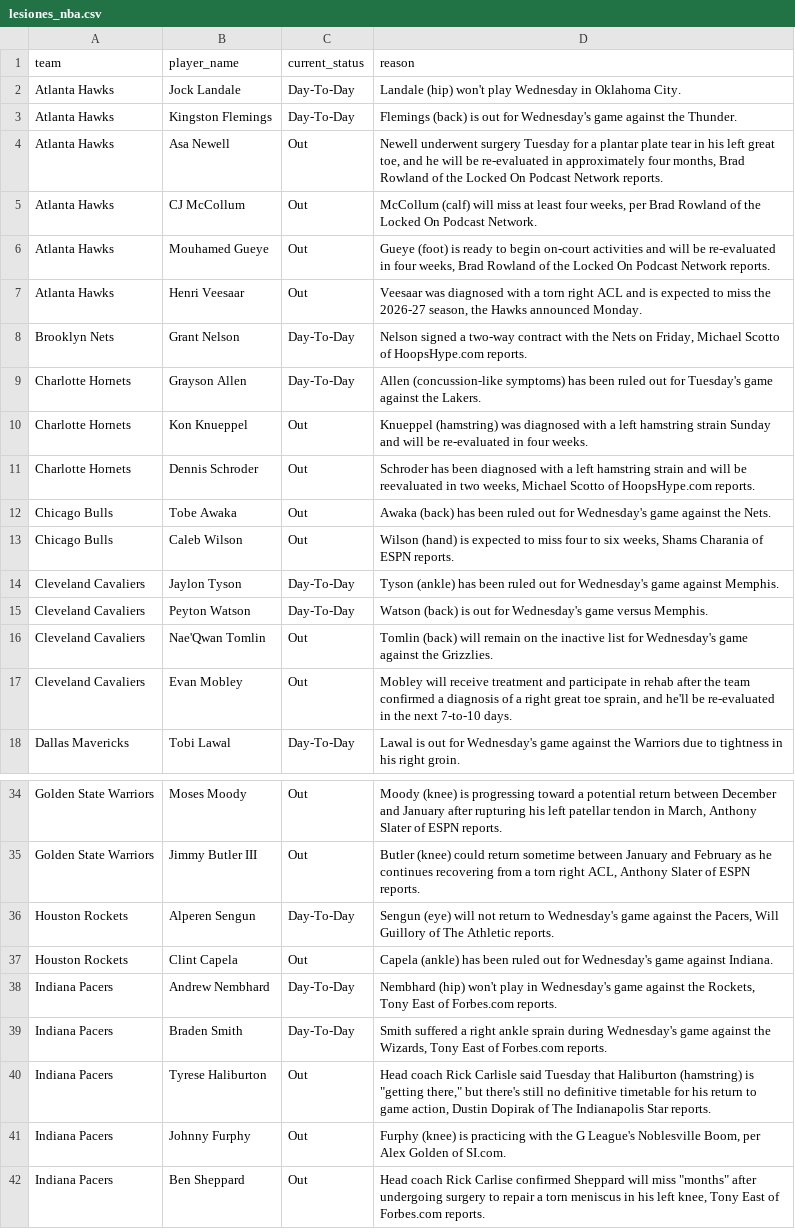
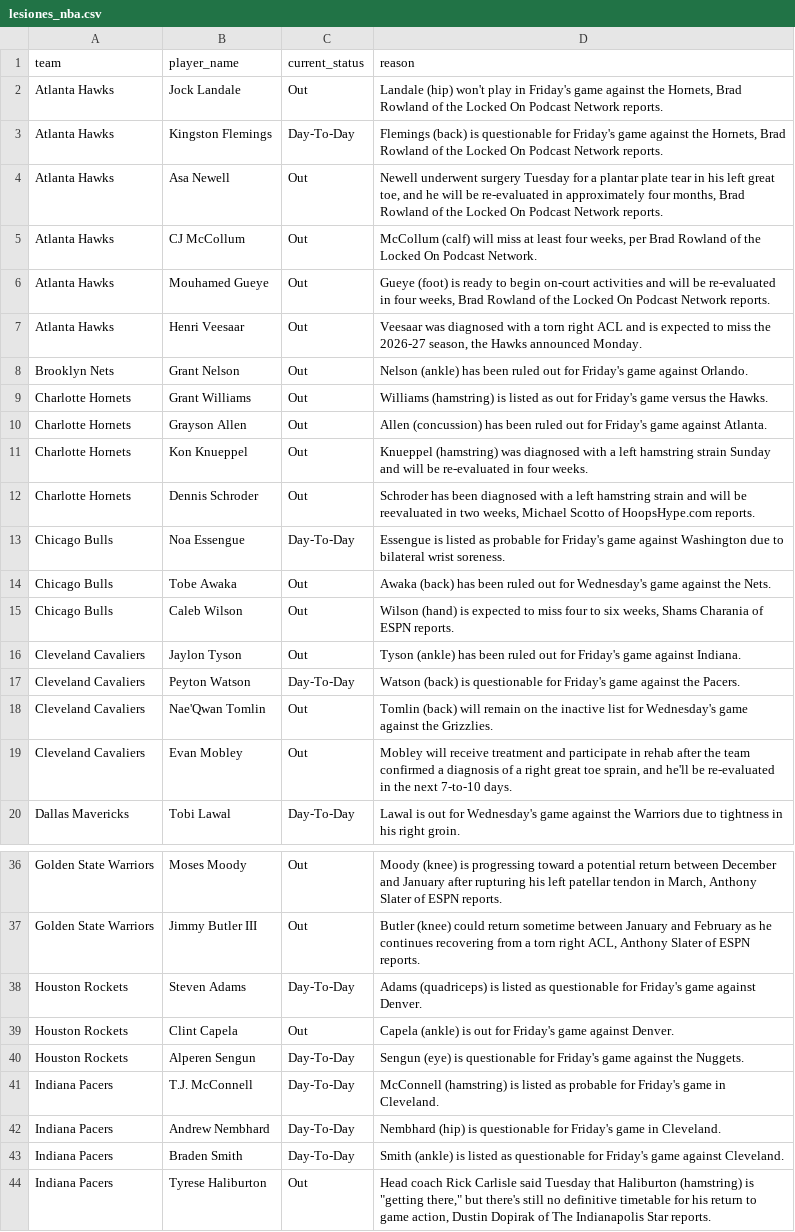
Before and after one commit to ct964817-lgtm/nba-predictor-2026, a CSV file: lesiones_nba.csv, drawn as a sheet; only a part is shown, gaps mark what is left out; the shorter side is filled out with more unchanged rows; the diff covers the shown part only.

```diff
--- a/lesiones_nba.csv
+++ b/lesiones_nba.csv
@@ -1,4 +1,4 @@
 team,player_name,current_status,reason
-Atlanta Hawks,Jock Landale,Day-To-Day,Landale (hip) won't play Wednesday in Oklahoma City.
-Atlanta Hawks,Kingston Flemings,Day-To-Day,Flemings (back) is out for Wednesday's game against the Thunder.
+Atlanta Hawks,Jock Landale,Out,"Landale (hip) won't play in Friday's game against the Hornets, Brad Rowland of the Locked On Podcast Network reports."
+Atlanta Hawks,Kingston Flemings,Day-To-Day,"Flemings (back) is questionable for Friday's game against the Hornets, Brad Rowland of the Locked On Podcast Network reports."
 Atlanta Hawks,Asa Newell,Out,"Newell underwent surgery Tuesday for a plantar plate tear in his left great toe, and he will be re-evaluated in approximately four months, Brad Rowland of the Locked On Podcast Network reports."
@@ -7,10 +7,12 @@ Atlanta Hawks,Mouhamed Gueye,Out,"Gueye (foot) is ready to begin on-court activi
 Atlanta Hawks,Henri Veesaar,Out,"Veesaar was diagnosed with a torn right ACL and is expected to miss the 2026-27 season, the Hawks announced Monday."
-Brooklyn Nets,Grant Nelson,Day-To-Day,"Nelson signed a two-way contract with the Nets on Friday, Michael Scotto of HoopsHype.com reports."
-Charlotte Hornets,Grayson Allen,Day-To-Day,Allen (concussion-like symptoms) has been ruled out for Tuesday's game against the Lakers.
+Brooklyn Nets,Grant Nelson,Out,Nelson (ankle) has been ruled out for Friday's game against Orlando.
+Charlotte Hornets,Grant Williams,Out,Williams (hamstring) is listed as out for Friday's game versus the Hawks.
+Charlotte Hornets,Grayson Allen,Out,Allen (concussion) has been ruled out for Friday's game against Atlanta.
 Charlotte Hornets,Kon Knueppel,Out,Knueppel (hamstring) was diagnosed with a left hamstring strain Sunday and will be re-evaluated in four weeks.
 Charlotte Hornets,Dennis Schroder,Out,"Schroder has been diagnosed with a left hamstring strain and will be reevaluated in two weeks, Michael Scotto of HoopsHype.com reports."
+Chicago Bulls,Noa Essengue,Day-To-Day,Essengue is listed as probable for Friday's game against Washington due to bilateral wrist soreness.
 Chicago Bulls,Tobe Awaka,Out,Awaka (back) has been ruled out for Wednesday's game against the Nets.
 Chicago Bulls,Caleb Wilson,Out,"Wilson (hand) is expected to miss four to six weeks, Shams Charania of ESPN reports."
-Cleveland Cavaliers,Jaylon Tyson,Day-To-Day,Tyson (ankle) has been ruled out for Wednesday's game against Memphis.
-Cleveland Cavaliers,Peyton Watson,Day-To-Day,Watson (back) is out for Wednesday's game versus Memphis.
+Cleveland Cavaliers,Jaylon Tyson,Out,Tyson (ankle) has been ruled out for Friday's game against Indiana.
+Cleveland Cavaliers,Peyton Watson,Day-To-Day,Watson (back) is questionable for Friday's game against the Pacers.
 Cleveland Cavaliers,Nae'Qwan Tomlin,Out,Tomlin (back) will remain on the inactive list for Wednesday's game against the Grizzlies.
@@ -35,6 +37,8 @@ Golden State Warriors,Moses Moody,Out,"Moody (knee) is progressing toward a pote
 Golden State Warriors,Jimmy Butler III,Out,"Butler (knee) could return sometime between January and February as he continues recovering from a torn right ACL, Anthony Slater of ESPN reports."
-Houston Rockets,Alperen Sengun,Day-To-Day,"Sengun (eye) will not return to Wednesday's game against the Pacers, Will Guillory of The Athletic reports."
-Houston Rockets,Clint Capela,Out,Capela (ankle) has been ruled out for Wednesday's game against Indiana.
-Indiana Pacers,Andrew Nembhard,Day-To-Day,"Nembhard (hip) won't play in Wednesday's game against the Rockets, Tony East of Forbes.com reports."
-Indiana Pacers,Braden Smith,Day-To-Day,"Smith suffered a right ankle sprain during Wednesday's game against the Wizards, Tony East of Forbes.com reports."
+Houston Rockets,Steven Adams,Day-To-Day,Adams (quadriceps) is listed as questionable for Friday's game against Denver.
+Houston Rockets,Clint Capela,Out,Capela (ankle) is out for Friday's game against Denver.
+Houston Rockets,Alperen Sengun,Day-To-Day,Sengun (eye) is questionable for Friday's game against the Nuggets.
+Indiana Pacers,T.J. McConnell,Day-To-Day,McConnell (hamstring) is listed as probable for Friday's game in Cleveland.
+Indiana Pacers,Andrew Nembhard,Day-To-Day,Nembhard (hip) is questionable for Friday's game in Cleveland.
+Indiana Pacers,Braden Smith,Day-To-Day,Smith (ankle) is listed as questionable for Friday's game against Cleveland.
 Indiana Pacers,Tyrese Haliburton,Out,"Head coach Rick Carlisle said Tuesday that Haliburton (hamstring) is ""getting there,"" but there's still no definitive timetable for his return to game action, Dustin Dopirak of The Indianapolis Star reports."
```
Also changed, not shown: 13 added rows, 14 removed rows and 11 edited cells elsewhere in this file.
